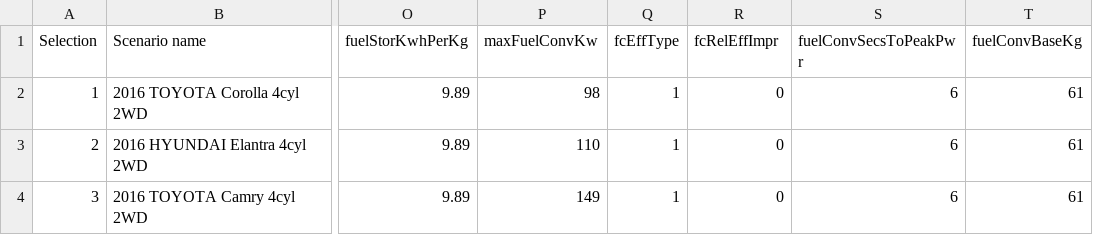
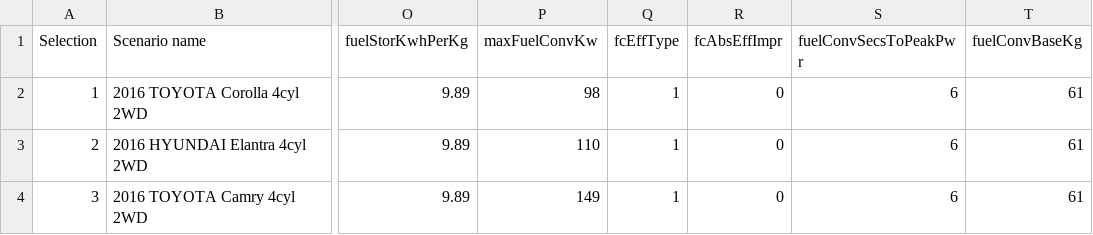
Before and after one commit to NREL/fastsim, a CSV file: docs/FASTSim_py_veh_db.csv, drawn as a sheet; only a part is shown, gaps mark what is left out; the diff names each change by its address in the sheet, - before the commit and + after, or states it on an @@ line.

```diff
--- a/docs/FASTSim_py_veh_db.csv
+++ b/docs/FASTSim_py_veh_db.csv
-R1: fcRelEffImpr
+R1: fcAbsEffImpr
```
Also changed, not shown: 3 other files.
